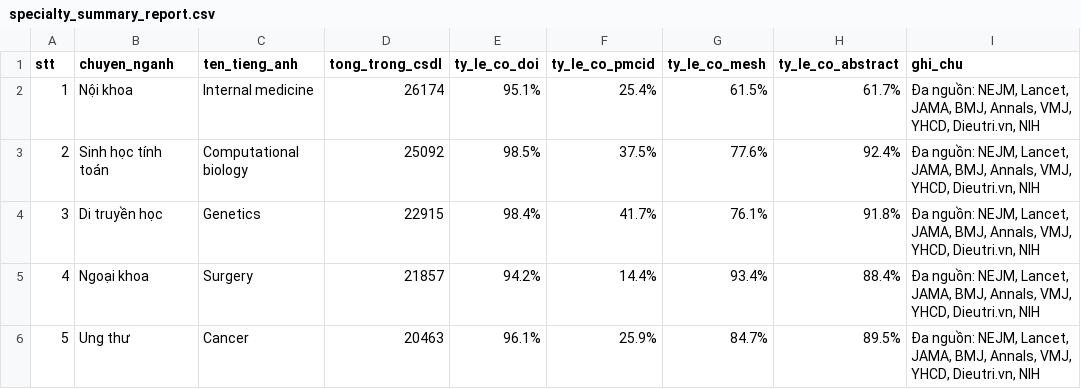
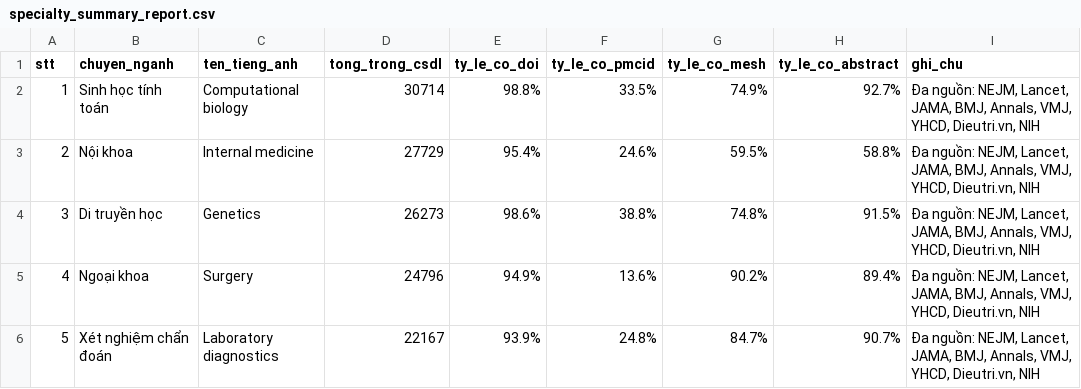
Before and after one commit to carbvantu/baitaplonctdl, a CSV file: reports/specialty_summary_report.csv, drawn as a sheet; only a part is shown; the diff covers the shown part only.

```diff
--- a/reports/specialty_summary_report.csv
+++ b/reports/specialty_summary_report.csv
@@ -1,6 +1,6 @@
 stt,chuyen_nganh,ten_tieng_anh,tong_trong_csdl,ty_le_co_doi,ty_le_co_pmcid,ty_le_co_mesh,ty_le_co_abstract,ghi_chu
-1,Nội khoa,Internal medicine,26174,95.1%,25.4%,61.5%,61.7%,"Đa nguồn: NEJM, Lancet, JAMA, BMJ, Annals, VMJ, YHCD, Dieutri.vn, NIH"
-2,Sinh học tính toán,Computational biology,25092,98.5%,37.5%,77.6%,92.4%,"Đa nguồn: NEJM, Lancet, JAMA, BMJ, Annals, VMJ, YHCD, Dieutri.vn, NIH"
-3,Di truyền học,Genetics,22915,98.4%,41.7%,76.1%,91.8%,"Đa nguồn: NEJM, Lancet, JAMA, BMJ, Annals, VMJ, YHCD, Dieutri.vn, NIH"
-4,Ngoại khoa,Surgery,21857,94.2%,14.4%,93.4%,88.4%,"Đa nguồn: NEJM, Lancet, JAMA, BMJ, Annals, VMJ, YHCD, Dieutri.vn, NIH"
-5,Ung thư,Cancer,20463,96.1%,25.9%,84.7%,89.5%,"Đa nguồn: NEJM, Lancet, JAMA, BMJ, Annals, VMJ, YHCD, Dieutri.vn, NIH"
+1,Sinh học tính toán,Computational biology,30714,98.8%,33.5%,74.9%,92.7%,"Đa nguồn: NEJM, Lancet, JAMA, BMJ, Annals, VMJ, YHCD, Dieutri.vn, NIH"
+2,Nội khoa,Internal medicine,27729,95.4%,24.6%,59.5%,58.8%,"Đa nguồn: NEJM, Lancet, JAMA, BMJ, Annals, VMJ, YHCD, Dieutri.vn, NIH"
+3,Di truyền học,Genetics,26273,98.6%,38.8%,74.8%,91.5%,"Đa nguồn: NEJM, Lancet, JAMA, BMJ, Annals, VMJ, YHCD, Dieutri.vn, NIH"
+4,Ngoại khoa,Surgery,24796,94.9%,13.6%,90.2%,89.4%,"Đa nguồn: NEJM, Lancet, JAMA, BMJ, Annals, VMJ, YHCD, Dieutri.vn, NIH"
+5,Xét nghiệm chẩn đoán,Laboratory diagnostics,22167,93.9%,24.8%,84.7%,90.7%,"Đa nguồn: NEJM, Lancet, JAMA, BMJ, Annals, VMJ, YHCD, Dieutri.vn, NIH"
```
Also changed, not shown: 31 edited cells elsewhere in this file, source_registry.csv, 13 other files.
